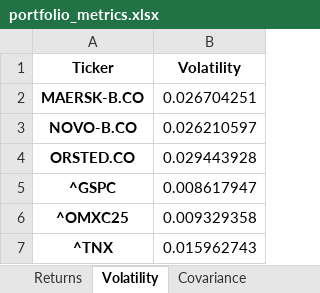
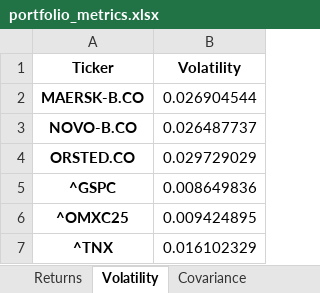
Before and after one commit to tbearlarsen/AEF_msc_thesis_GBI, an Excel workbook: Simulation/Correlations/portfolio_metrics.xlsx, sheet Volatility, drawn as a sheet; values as stored, in another font and other column widths than the file's, no borders; the diff names each change by its address in the sheet, - before the commit and + after, or states it on an @@ line.

```diff
--- a/Simulation/Correlations/portfolio_metrics.xlsx (sheet Volatility)
+++ b/Simulation/Correlations/portfolio_metrics.xlsx (sheet Volatility)
-B2 (Volatility): 0.026704251
+B2 (Volatility): 0.026904544
-B3 (Volatility): 0.026210597
+B3 (Volatility): 0.026487737
-B4 (Volatility): 0.029443928
+B4 (Volatility): 0.029729029
-B5 (Volatility): 0.008617947
+B5 (Volatility): 0.008649836
-B6 (Volatility): 0.009329358
+B6 (Volatility): 0.009424895
-B7 (Volatility): 0.015962743
+B7 (Volatility): 0.016102329
```
Also changed, not shown: sheet Returns, sheet Covariance, sheet Correlation, 1 other file.
